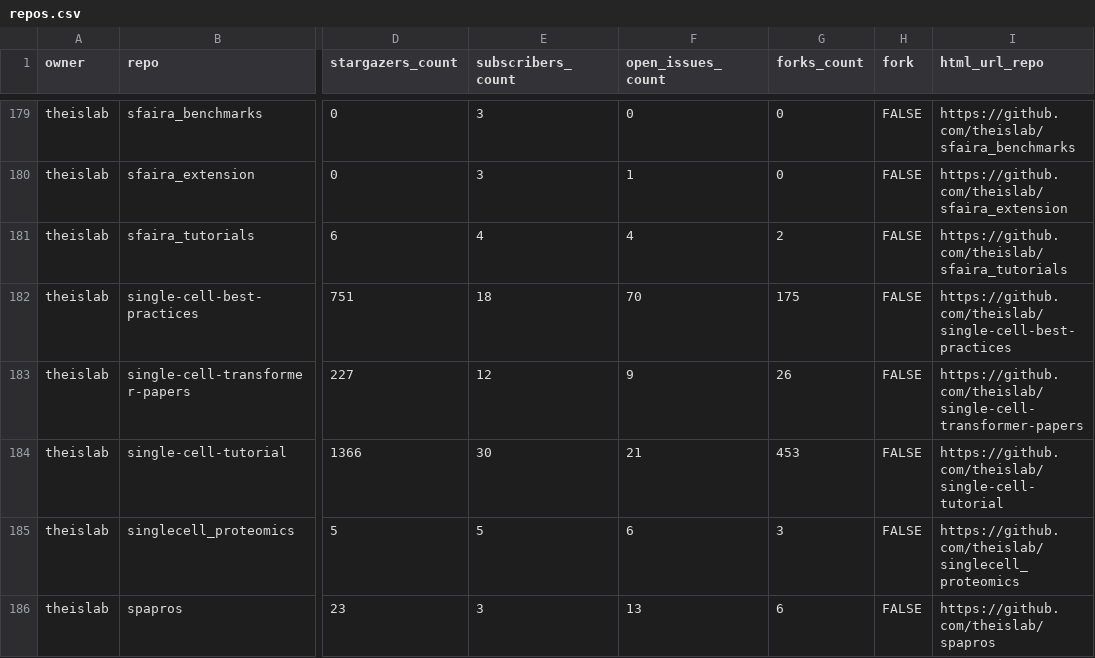
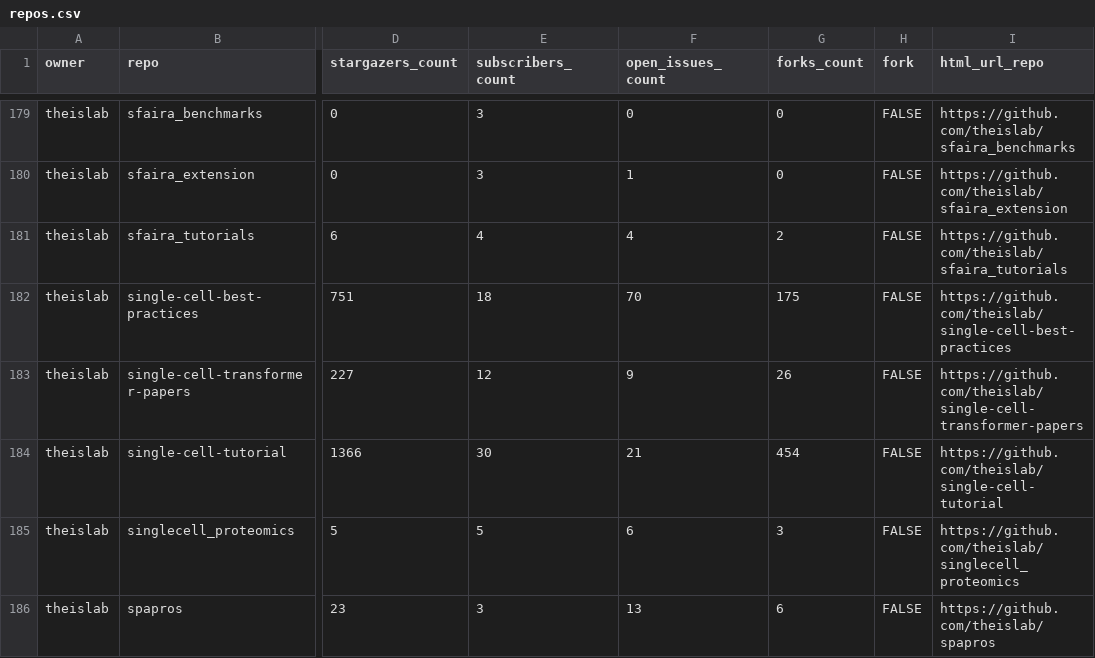
Before and after one commit to theislab/gh-dashboard, a CSV file: repos.csv, drawn as a sheet; only a part is shown, gaps mark what is left out; the diff covers the shown part only; the diff names each change by its address in the sheet, - before the commit and + after, or states it on an @@ line.

```diff
--- a/repos.csv
+++ b/repos.csv
-G184 (forks_count): 453
+G184 (forks_count): 454
```
Also changed, not shown: 12 edited cells elsewhere in this file, 2 other files.
